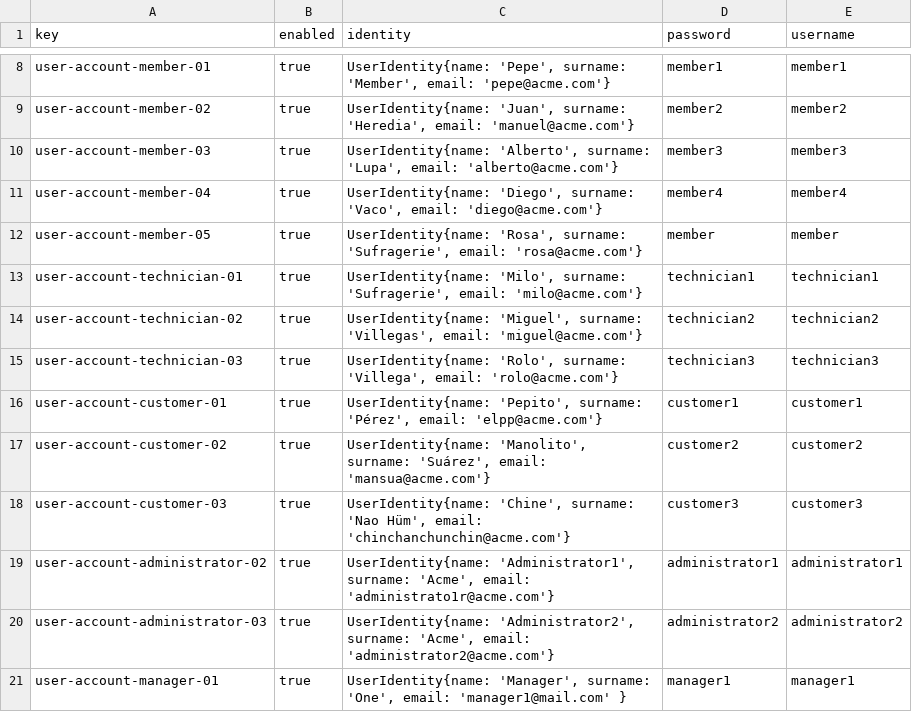
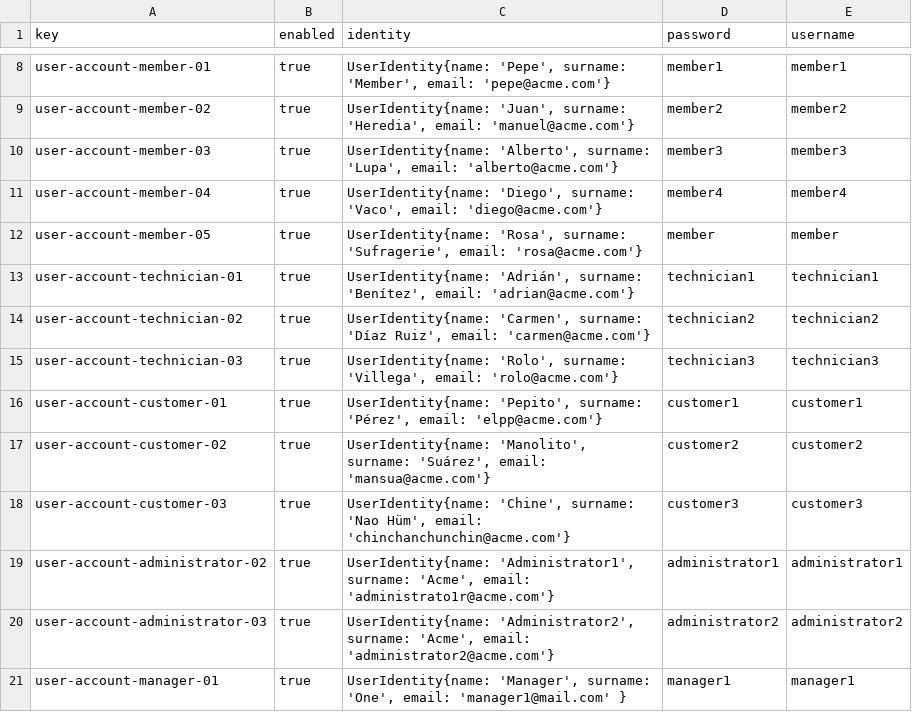
Before and after one commit to ASoult10/Acme-ANS, a CSV file: src/main/resources/WEB-INF/data/sample/user-account.csv, drawn as a sheet; only a part is shown, gaps mark what is left out.

```diff
--- a/src/main/resources/WEB-INF/data/sample/user-account.csv
+++ b/src/main/resources/WEB-INF/data/sample/user-account.csv
@@ -12,4 +12,4 @@ user-account-member-04,true,"UserIdentity{name: 'Diego', surname: 'Vaco', email:
 user-account-member-05,true,"UserIdentity{name: 'Rosa', surname: 'Sufragerie', email: 'rosa@acme.com'}",member,member
-user-account-technician-01,true,"UserIdentity{name: 'Milo', surname: 'Sufragerie', email: 'milo@acme.com'}",technician1,technician1
-user-account-technician-02,true,"UserIdentity{name: 'Miguel', surname: 'Villegas', email: 'miguel@acme.com'}",technician2,technician2
+user-account-technician-01,true,"UserIdentity{name: 'Adrián', surname: 'Benítez', email: 'adrian@acme.com'}",technician1,technician1
+user-account-technician-02,true,"UserIdentity{name: 'Carmen', surname: 'Díaz Ruiz', email: 'carmen@acme.com'}",technician2,technician2
 user-account-technician-03,true,"UserIdentity{name: 'Rolo', surname: 'Villega', email: 'rolo@acme.com'}",technician3,technician3
```
Also changed, not shown: src/main/resources/WEB-INF/data/sample/technician.csv, 3 other files.
